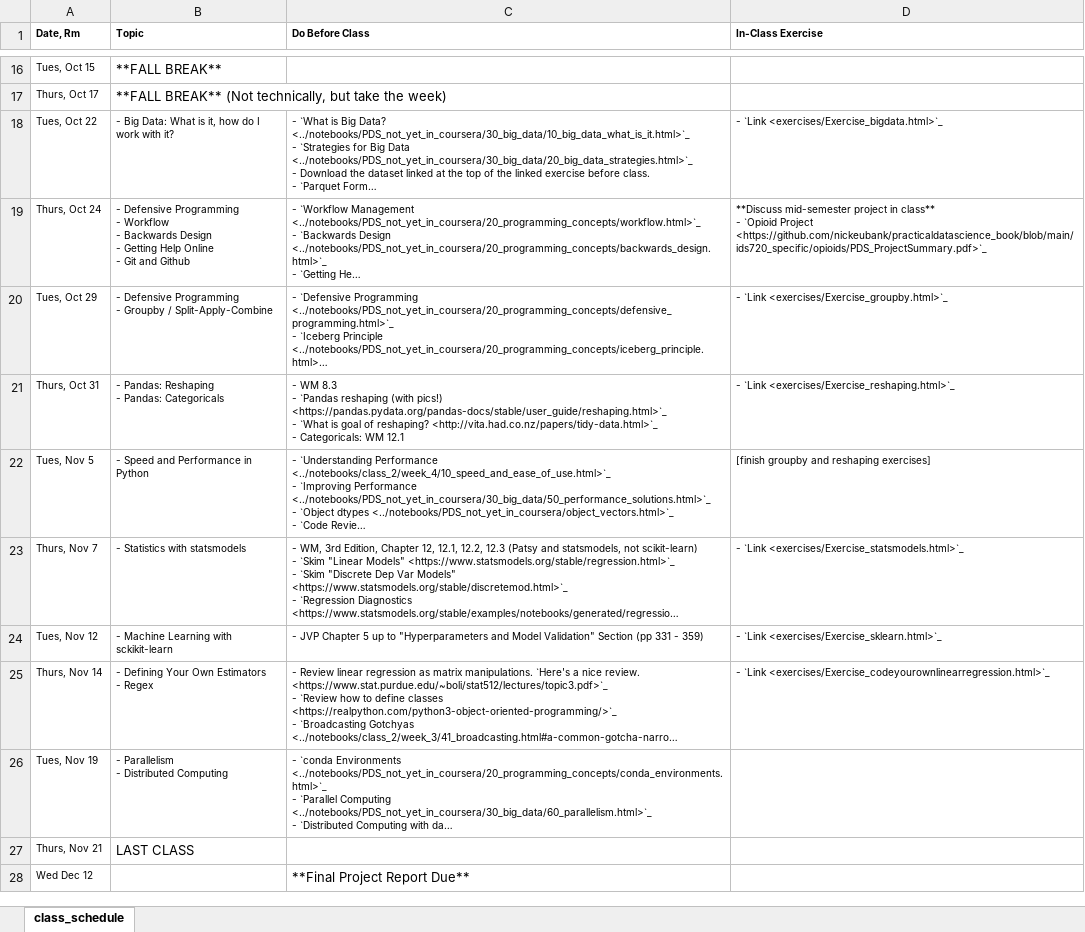
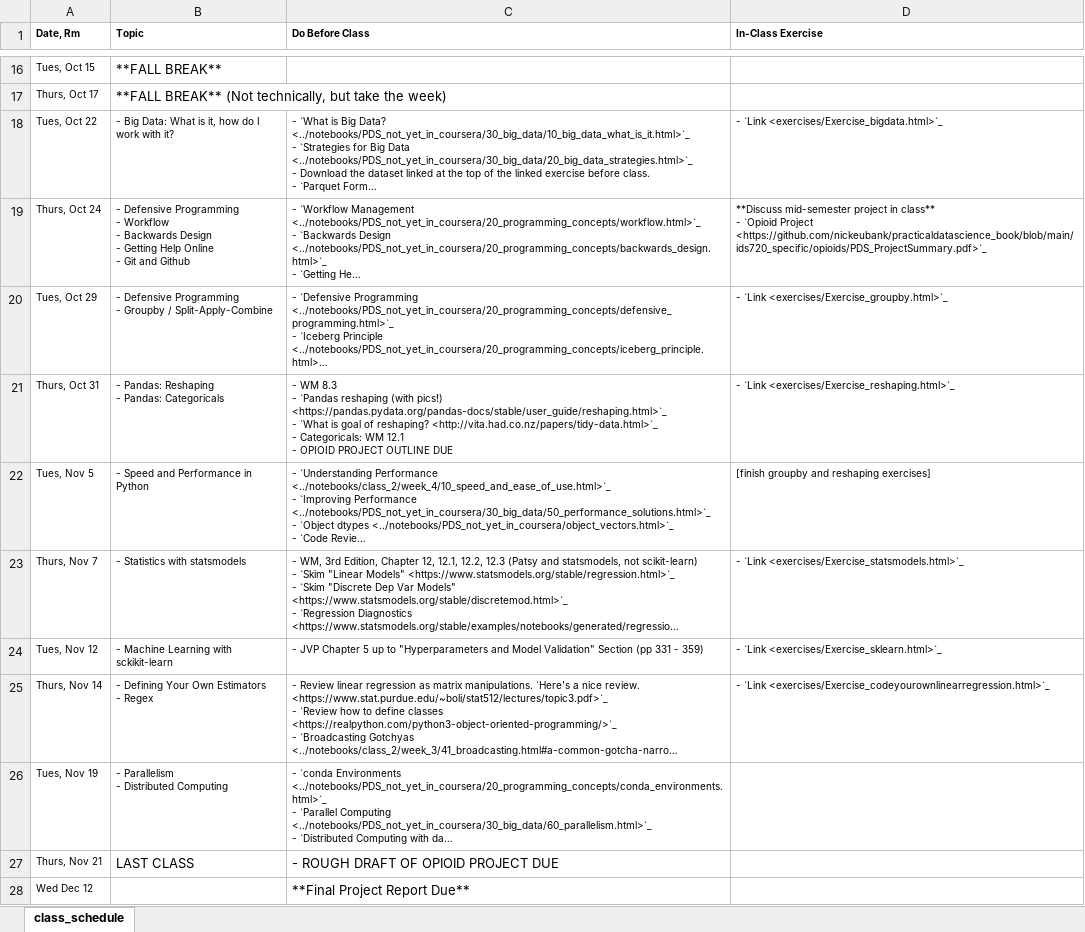
Before and after one commit to nickeubank/practicaldatascience_book, an Excel workbook: ids720_specific/class_schedule_xlsx.xlsx, sheet class_schedule, drawn as a sheet; only a part is shown, gaps mark what is left out; long unchanged cells end in …; values as stored, in another font and other column widths than the file's, no borders; ↵ is a line break in a cell; the diff names each change by its address in the sheet, - before the commit and + after, or states it on an @@ line.

Commit message:
opioid update

```diff
--- a/ids720_specific/class_schedule_xlsx.xlsx (sheet class_schedule)
+++ b/ids720_specific/class_schedule_xlsx.xlsx (sheet class_schedule)
-C21 (Do Before Class): …WM 12.1
+C21 (Do Before Class): …WM 12.1 ↵ - OPIOID PROJECT OUTLINE DUE
-C27 (Do Before Class): (empty)
+C27 (Do Before Class): - ROUGH DRAFT OF OPIOID PROJECT DUE
```
Also changed, not shown: 14 other files.
